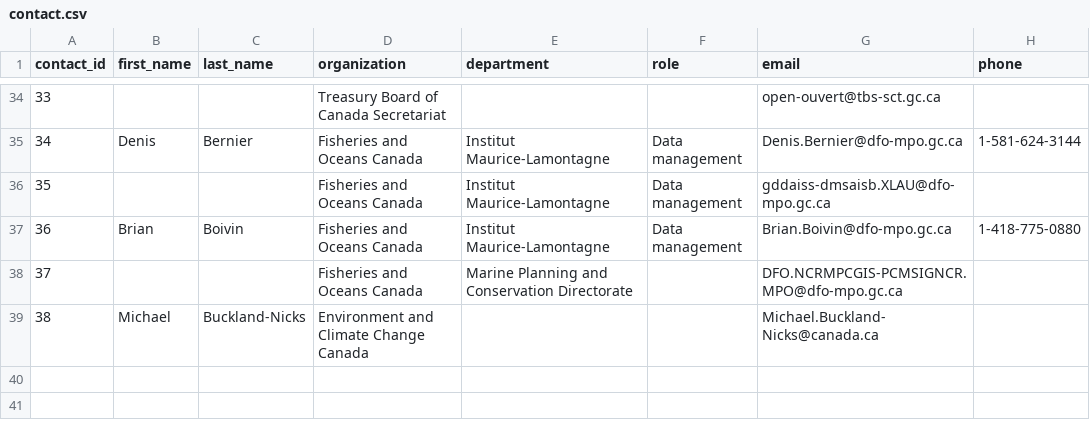
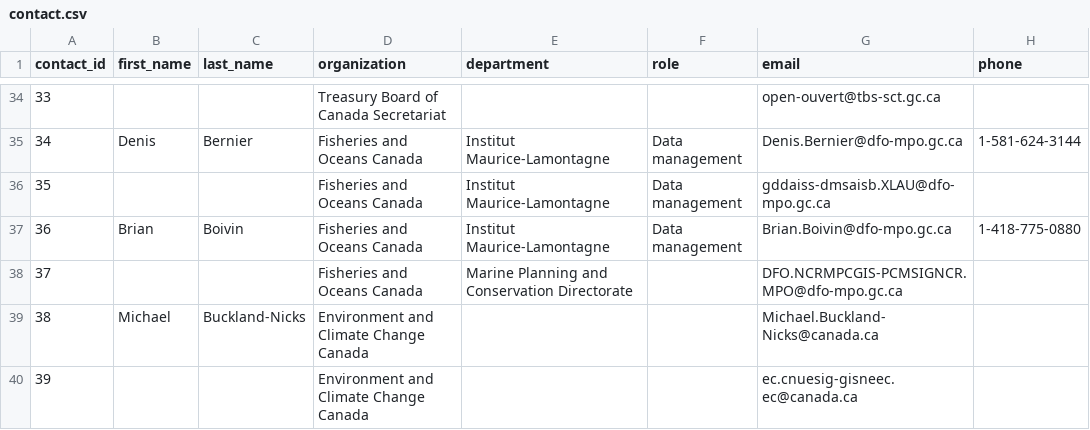
Before and after one commit to Ecosystem-Assessments/pipedat, a CSV file: inst/extdata/contact.csv, drawn as a sheet; only a part is shown, gaps mark what is left out.

```diff
--- a/inst/extdata/contact.csv
+++ b/inst/extdata/contact.csv
@@ -39 +39,2 @@ contact_id,first_name,last_name,organization,department,role,email,phone
 38,Michael,Buckland-Nicks,Environment and Climate Change Canada,,,Michael.Buckland-Nicks@canada.ca,
+39,,,Environment and Climate Change Canada,,,ec.cnuesig-gisneec.ec@canada.ca
```
Also changed, not shown: inst/extdata/pipeline.csv, 8 other files.
